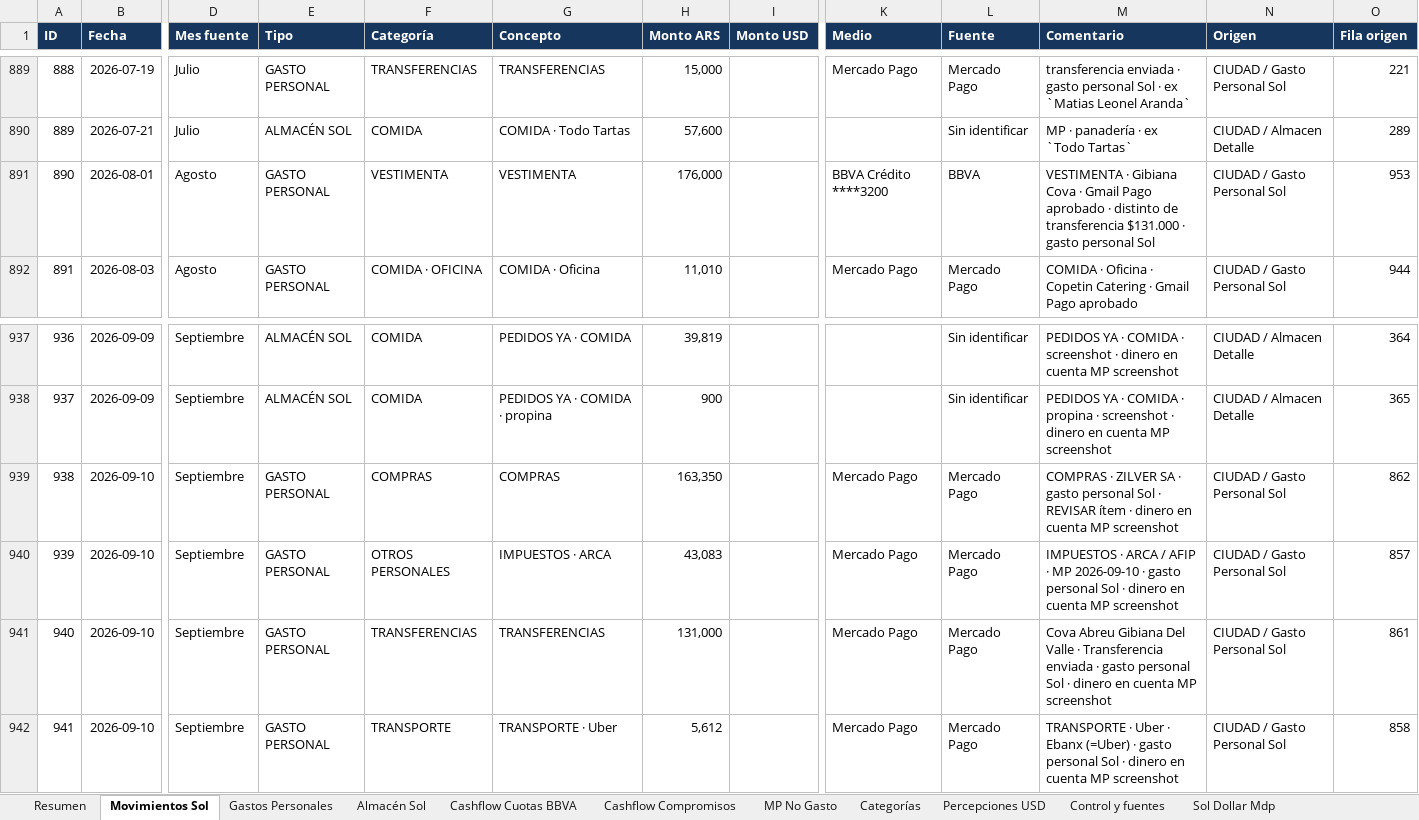
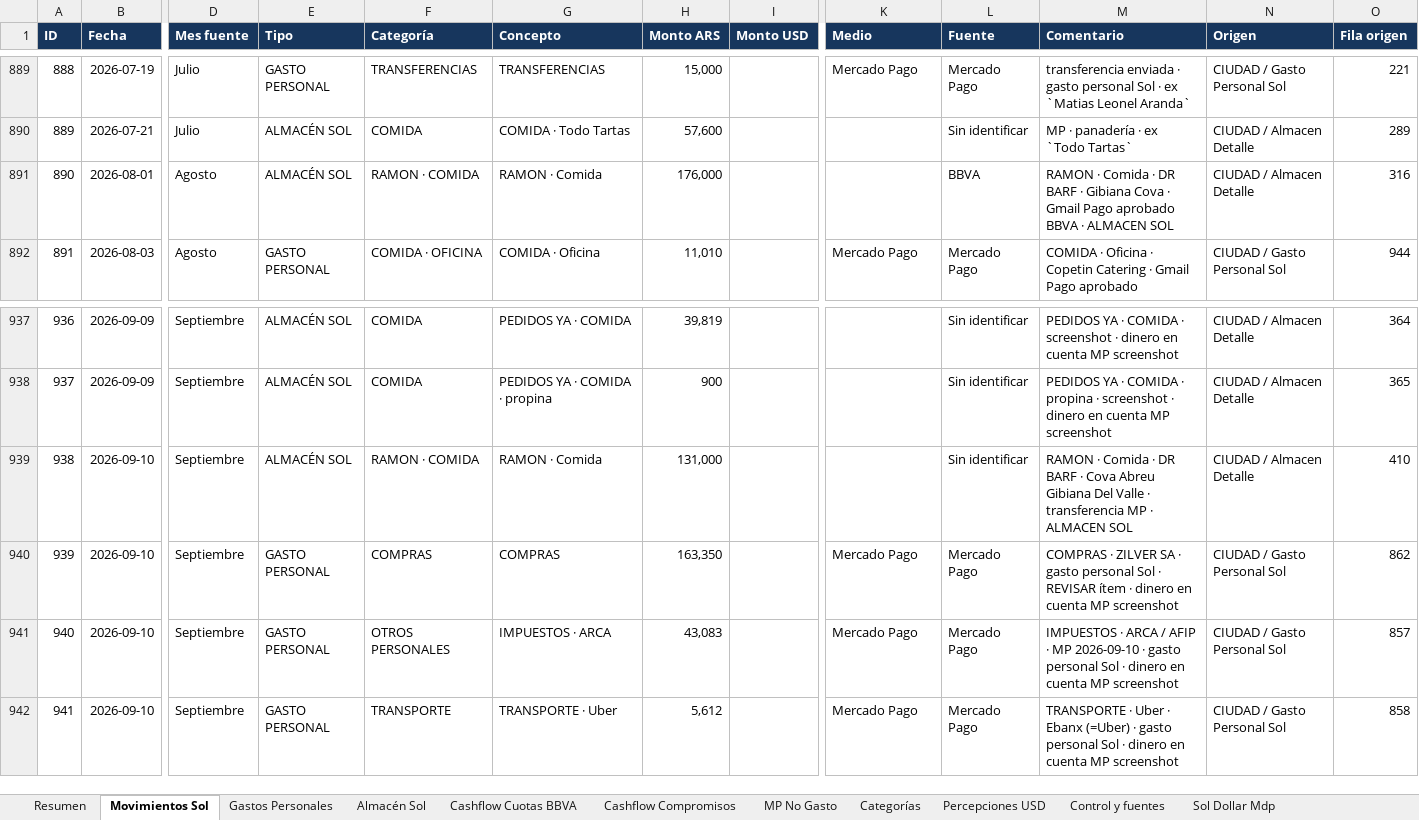
Before and after one commit to solzito148/budget, an Excel workbook: SOL/Gastos_SOL_2026.xlsx, sheet Movimientos Sol, drawn as a sheet; only a part is shown, gaps mark what is left out; values as stored, in another font and other column widths than the file's, no borders; table styles not drawn; the diff names each change by its address in the sheet, - before the commit and + after, or states it on an @@ line.

```diff
--- a/SOL/Gastos_SOL_2026.xlsx (sheet Movimientos Sol)
+++ b/SOL/Gastos_SOL_2026.xlsx (sheet Movimientos Sol)
-E891 (Tipo): GASTO PERSONAL
+E891 (Tipo): ALMACÉN SOL
-F891 (Categoría): VESTIMENTA
+F891 (Categoría): RAMON · COMIDA
-G891 (Concepto): VESTIMENTA
+G891 (Concepto): RAMON · Comida
-K891 (Medio): BBVA Crédito ****3200
+K891 (Medio): (empty)
-M891 (Comentario): VESTIMENTA · Gibiana Cova · Gmail Pago aprobado · distinto de transferencia $131.000 · gasto personal Sol
+M891 (Comentario): RAMON · Comida · DR BARF · Gibiana Cova · Gmail Pago aprobado BBVA · ALMACEN SOL
-N891 (Origen): CIUDAD / Gasto Personal Sol
+N891 (Origen): CIUDAD / Almacen Detalle
-O891 (Fila origen): 953
+O891 (Fila origen): 316
-E939 (Tipo): GASTO PERSONAL
+E939 (Tipo): ALMACÉN SOL
-F939 (Categoría): COMPRAS
+F939 (Categoría): RAMON · COMIDA
-G939 (Concepto): COMPRAS
+G939 (Concepto): RAMON · Comida
-H939 (Monto ARS): 163,350
+H939 (Monto ARS): 131,000
-K939 (Medio): Mercado Pago
+K939 (Medio): (empty)
-L939 (Fuente): Mercado Pago
+L939 (Fuente): Sin identificar
-M939 (Comentario): COMPRAS · ZILVER SA · gasto personal Sol · REVISAR ítem · dinero en cuenta MP screenshot
+M939 (Comentario): RAMON · Comida · DR BARF · Cova Abreu Gibiana Del Valle · transferencia MP · ALMACEN SOL
-N939 (Origen): CIUDAD / Gasto Personal Sol
+N939 (Origen): CIUDAD / Almacen Detalle
-O939 (Fila origen): 862
+O939 (Fila origen): 410
-F940 (Categoría): OTROS PERSONALES
+F940 (Categoría): COMPRAS
-G940 (Concepto): IMPUESTOS · ARCA
+G940 (Concepto): COMPRAS
-H940 (Monto ARS): 43,083
+H940 (Monto ARS): 163,350
-M940 (Comentario): IMPUESTOS · ARCA / AFIP · MP 2026-09-10 · gasto personal Sol · dinero…
+M940 (Comentario): COMPRAS · ZILVER SA · gasto personal Sol · REVISAR ítem · dinero…
-O940 (Fila origen): 857
+O940 (Fila origen): 862
-F941 (Categoría): TRANSFERENCIAS
+F941 (Categoría): OTROS PERSONALES
-G941 (Concepto): TRANSFERENCIAS
+G941 (Concepto): IMPUESTOS · ARCA
-H941 (Monto ARS): 131,000
+H941 (Monto ARS): 43,083
-M941 (Comentario): Cova Abreu Gibiana Del Valle · Transferencia enviada · gasto…
+M941 (Comentario): IMPUESTOS · ARCA / AFIP · MP 2026-09-10 · gasto…
-O941 (Fila origen): 861
+O941 (Fila origen): 857
```
Also changed, not shown: sheet Gastos Personales, sheet Almacén Sol, sheet Resumen, sheet Categorías, sheet Control y fuentes, CIUDAD/Gastos_CIUDAD_1132_2026.xlsx, 6 other files.
